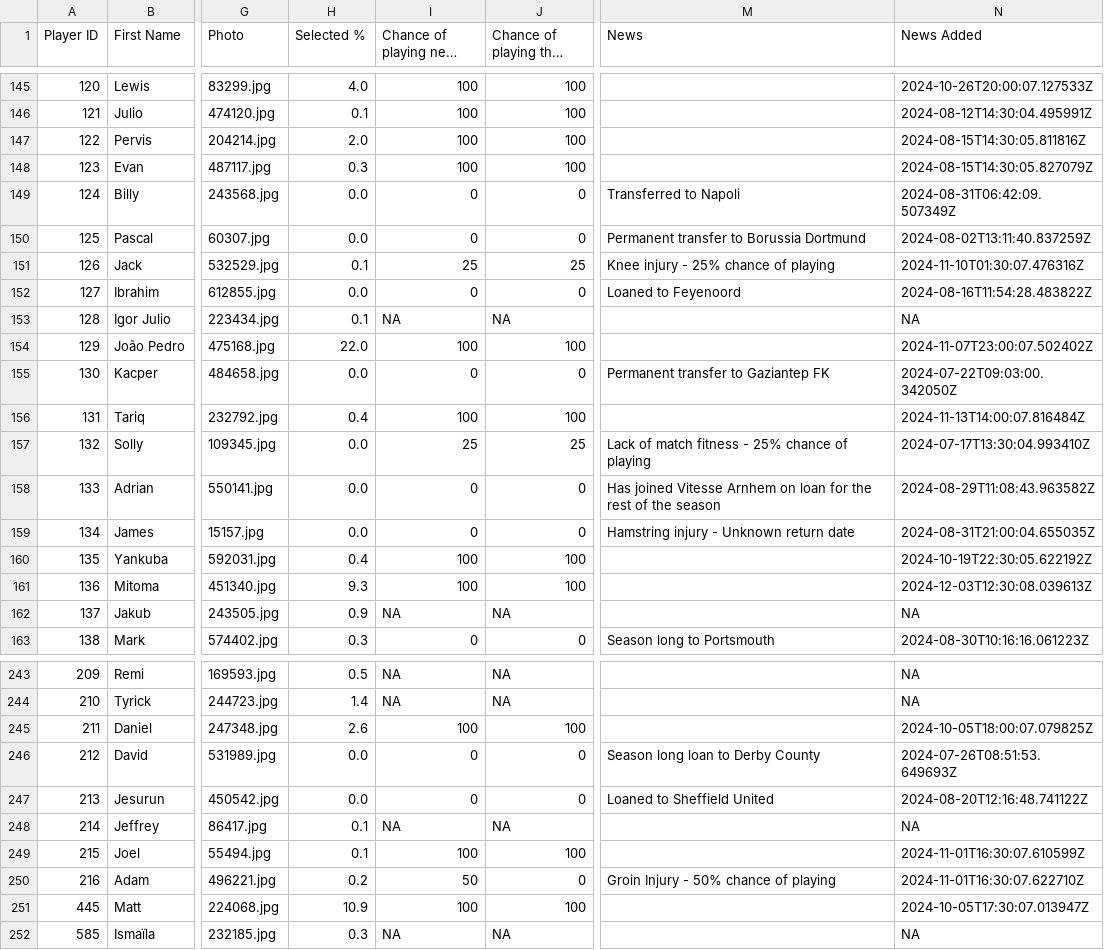
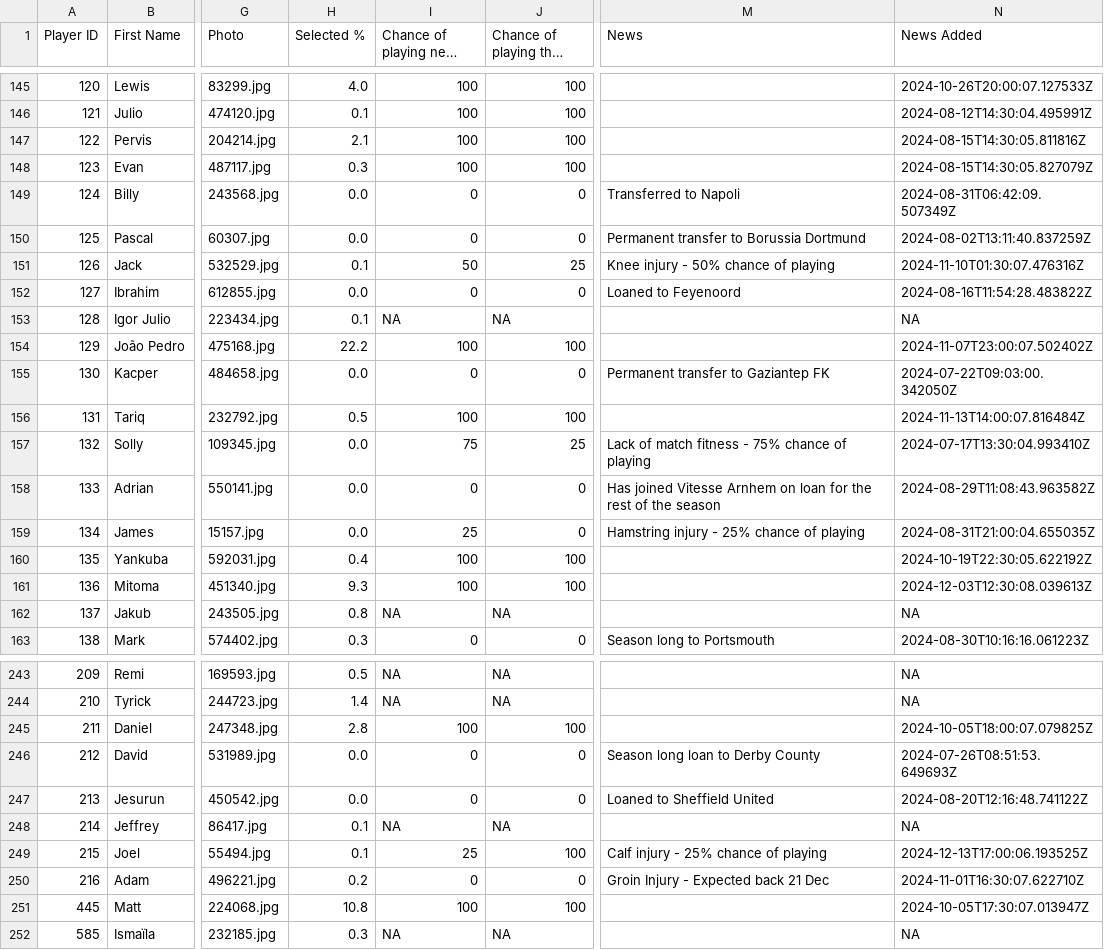
Before and after one commit to ARW4/FPL_Project, a CSV file: Player.csv, drawn as a sheet; only a part is shown, gaps mark what is left out; long unchanged cells end in …; the diff covers the shown part only; the diff names each change by its address in the sheet, - before the commit and + after, or states it on an @@ line.

```diff
--- a/Player.csv
+++ b/Player.csv
-H147 (Selected %): 2.0
+H147 (Selected %): 2.1
-I151 (Chance of playing next round): 25
+I151 (Chance of playing next round): 50
-M151 (News): Knee injury - 25% chance of playing
+M151 (News): Knee injury - 50% chance of playing
-H154 (Selected %): 22.0
+H154 (Selected %): 22.2
-H156 (Selected %): 0.4
+H156 (Selected %): 0.5
-I157 (Chance of playing next round): 25
+I157 (Chance of playing next round): 75
-M157 (News): Lack of match fitness - 25% chance of playing
+M157 (News): Lack of match fitness - 75% chance of playing
-I159 (Chance of playing next round): 0
+I159 (Chance of playing next round): 25
-M159 (News): Hamstring injury - Unknown return date
+M159 (News): Hamstring injury - 25% chance of playing
-H162 (Selected %): 0.9
+H162 (Selected %): 0.8
-H245 (Selected %): 2.6
+H245 (Selected %): 2.8
-I249 (Chance of playing next round): 100
+I249 (Chance of playing next round): 25
-M249 (News): (empty)
+M249 (News): Calf injury - 25% chance of playing
-N249 (News Added): 2024-11-01T16:30:07.610599Z
+N249 (News Added): 2024-12-13T17:00:06.193525Z
-I250 (Chance of playing next round): 50
+I250 (Chance of playing next round): 0
-M250 (News): Groin Injury - 50% chance of playing
+M250 (News): Groin Injury - Expected back 21 Dec
-H251 (Selected %): 10.9
+H251 (Selected %): 10.8
```
Also changed, not shown: 176 edited cells elsewhere in this file.
